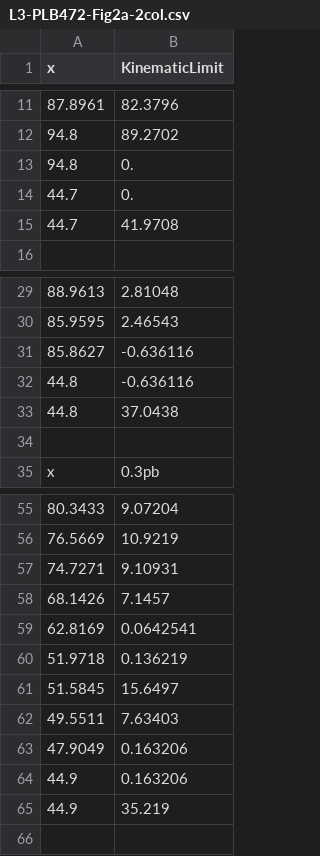
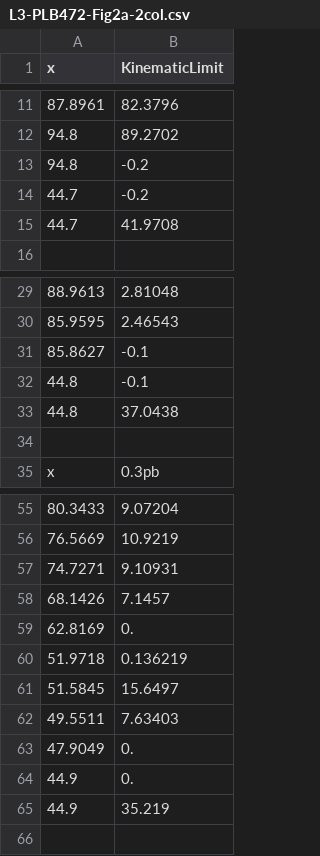
Before and after one commit to GambitBSM/gambit_1.5, a CSV file: modules/ColliderBit/extras/lepxsec/L3-PLB472-Fig2a-2col.csv, drawn as a sheet; only a part is shown, gaps mark what is left out; the diff names each change by its address in the sheet, - before the commit and + after, or states it on an @@ line.

Commit message:
After chatting with Pat, scrapped the idea of using the mass uncertainties to define a smoothing sigmoid. Instead, I modded my "twopi" script for use as a simple interpolator.
  Changes to be committed:
        modified:   ColliderBit/extras/lepxsec/0.3pb.dat
        modified:   ColliderBit/extras/lepxsec/0.5pb.dat
        modified:   ColliderBit/extras/lepxsec/2pb.dat
        modified:   ColliderBit/extras/lepxsec/L3-PLB472-Fig2a-2col.csv
        deleted:    ColliderBit/extras/lepxsec/mk2dlimitgrid-monteCarlo
        modified:   ColliderBit/extras/lepxsec/mk2dlimitgrid-twopi
        modified:   ColliderBit/extras/lepxsec/p2.py

```diff
--- a/modules/ColliderBit/extras/lepxsec/L3-PLB472-Fig2a-2col.csv
+++ b/modules/ColliderBit/extras/lepxsec/L3-PLB472-Fig2a-2col.csv
-B13:B14 (KinematicLimit): 0.
+B13:B14 (KinematicLimit): -0.2
-B31:B32 (KinematicLimit): -0.636116
+B31:B32 (KinematicLimit): -0.1
-B59 (KinematicLimit): 0.0642541
+B59 (KinematicLimit): 0.
-B63:B64 (KinematicLimit): 0.163206
+B63:B64 (KinematicLimit): 0.
```
Also changed, not shown: 6 other files.
